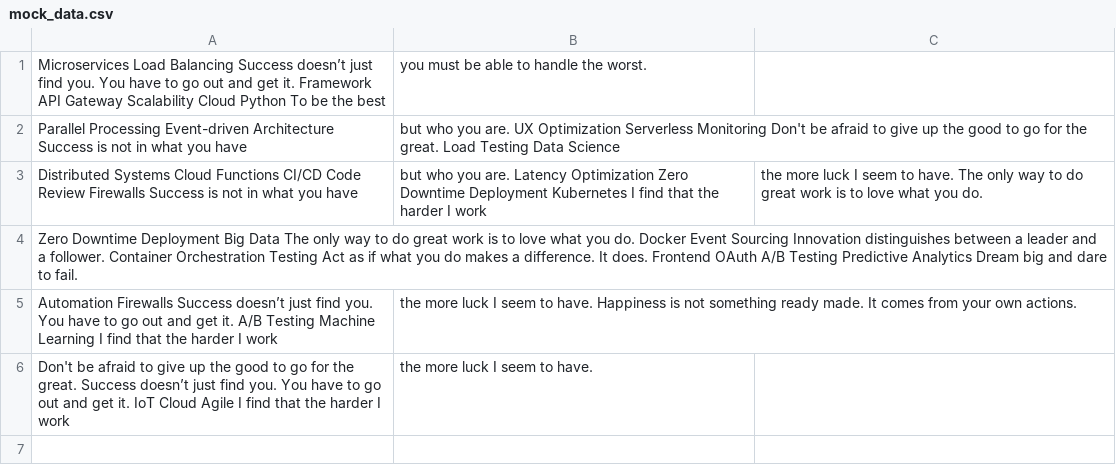
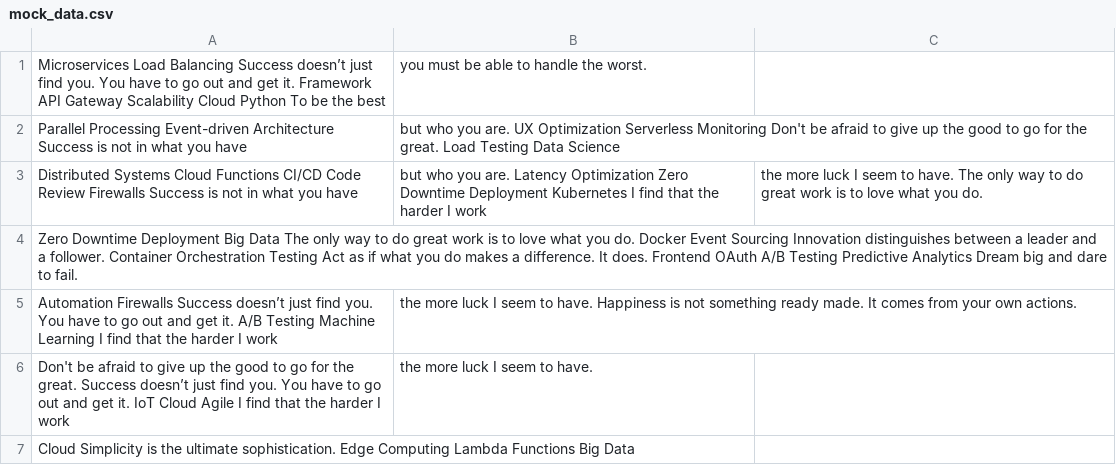
Before and after one commit to acuity-motel/gavinragrinn_, a CSV file: logs/mock_data.csv, drawn as a sheet.

```diff
--- a/logs/mock_data.csv
+++ b/logs/mock_data.csv
@@ -6 +6,2 @@ Automation Firewalls Success doesn’t just find you. You have to go out and get
 Don't be afraid to give up the good to go for the great. Success doesn’t just find you. You have to go out and get it. IoT Cloud Agile I find that the harder I work, the more luck I seem to have.
+Cloud Simplicity is the ultimate sophistication. Edge Computing Lambda Functions Big Data
```
Also changed, not shown: 4 other files.
